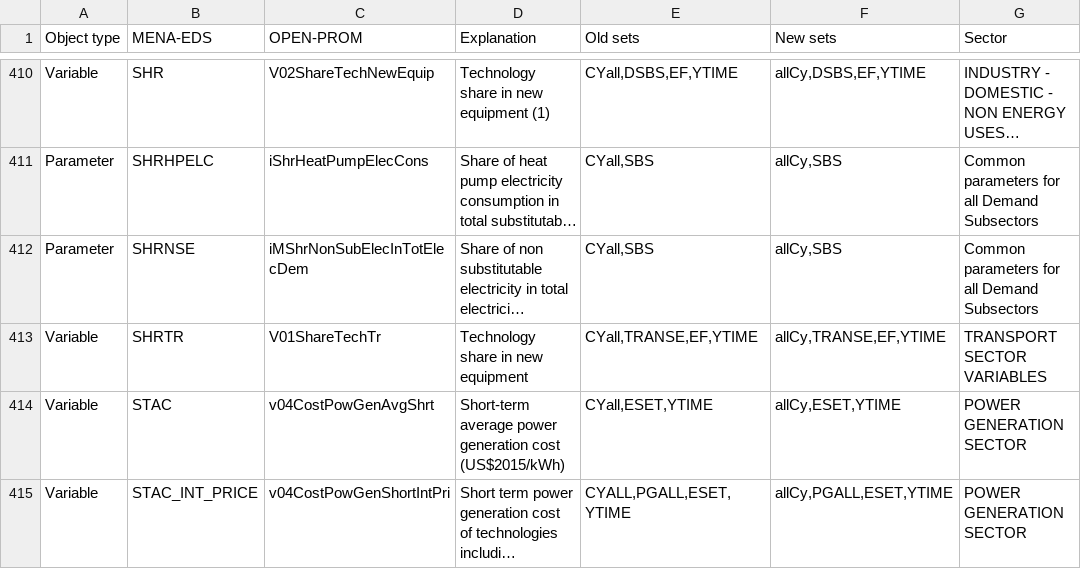
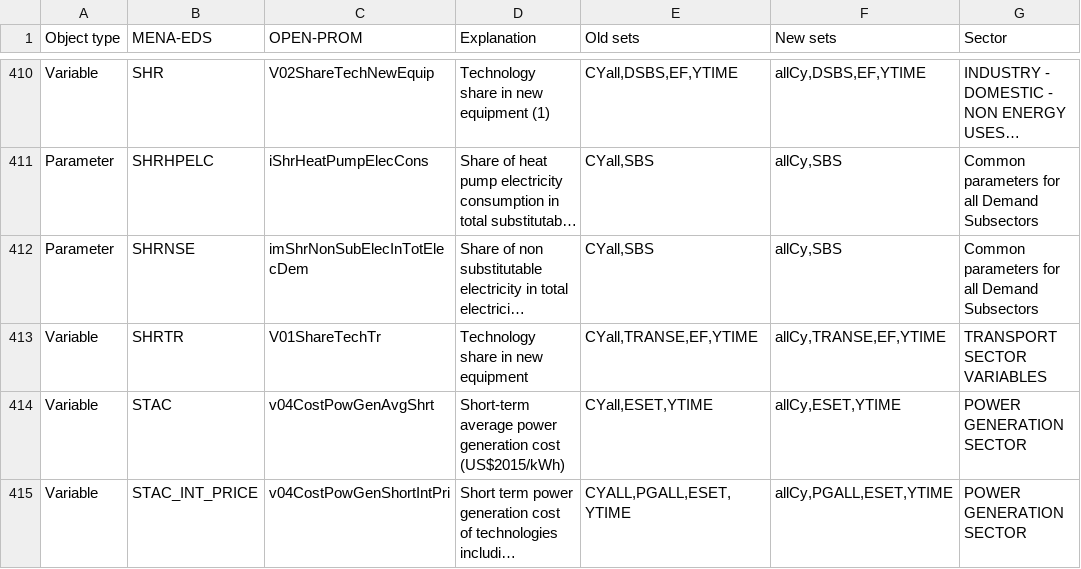
Before and after one commit to e3modelling/OPEN-PROM, a CSV file: MENA-PROM mapping - mena_prom_mapping.csv, drawn as a sheet; only a part is shown, gaps mark what is left out; long unchanged cells end in …; the diff covers the shown part only; the diff names each change by its address in the sheet, - before the commit and + after, or states it on an @@ line.

```diff
--- a/MENA-PROM mapping - mena_prom_mapping.csv
+++ b/MENA-PROM mapping - mena_prom_mapping.csv
-C412 (OPEN-PROM): iMShrNonSubElecInTotElecDem
+C412 (OPEN-PROM): imShrNonSubElecInTotElecDem
```
Also changed, not shown: 23 edited cells elsewhere in this file, MAP-VARIABLES.csv, 19 other files.
